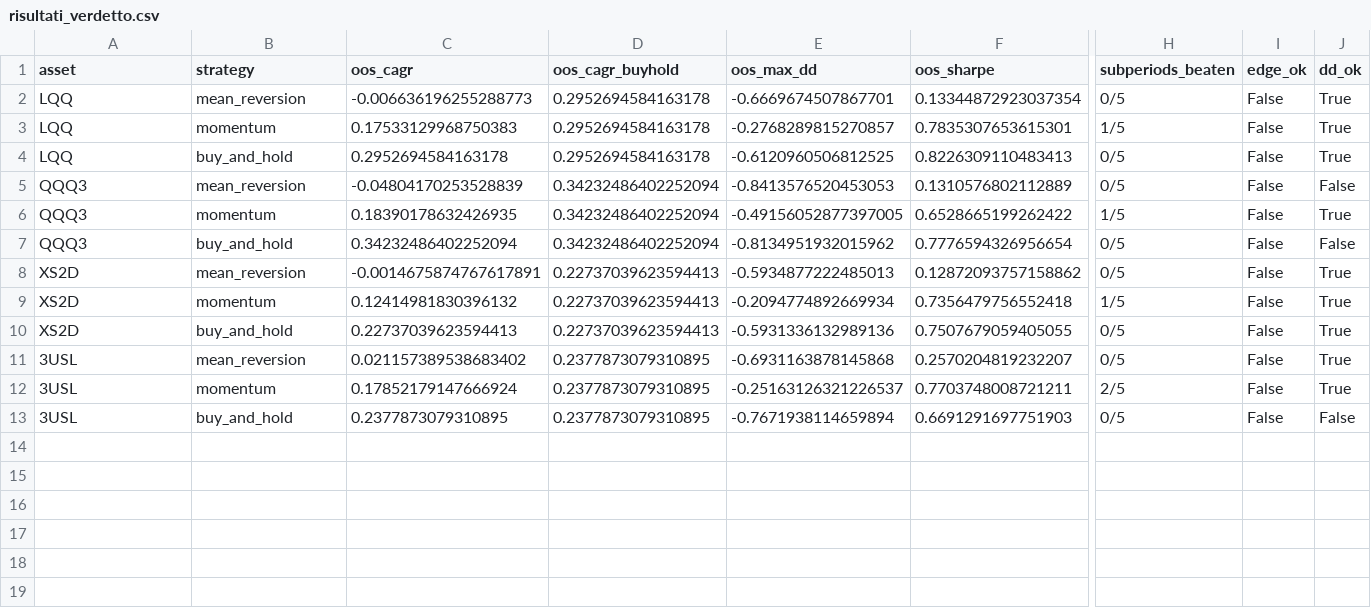
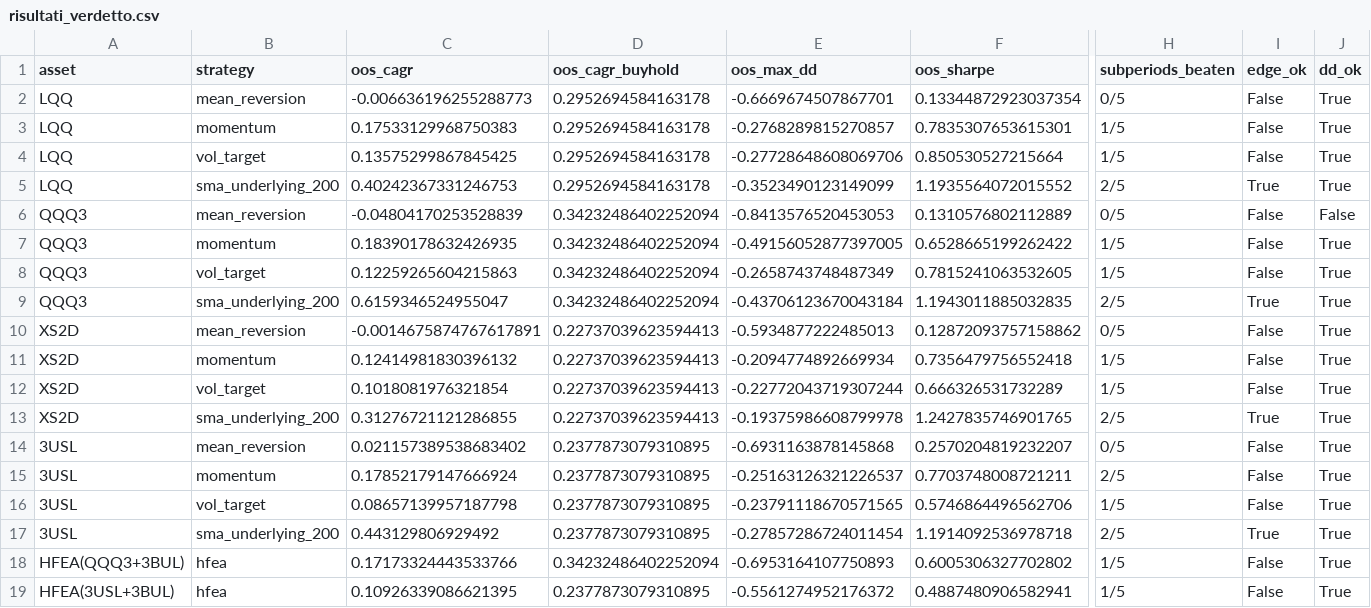
Before and after one commit to MarcoRavaioli/pac-bot, a CSV file: backtest/risultati_verdetto.csv, drawn as a sheet; only a part is shown, gaps mark what is left out; addresses are those after the commit; rows hold the shown columns only; the diff names each change by its address in the sheet, - before the commit and + after, or states it on an @@ line.

```diff
--- a/backtest/risultati_verdetto.csv
+++ b/backtest/risultati_verdetto.csv
-B4 (strategy): buy_and_hold
+B4 (strategy): vol_target
-C4 (oos_cagr): 0.2952694584163178
+C4 (oos_cagr): 0.13575299867845425
-E4 (oos_max_dd): -0.6120960506812525
+E4 (oos_max_dd): -0.27728648608069706
-F4 (oos_sharpe): 0.8226309110483413
+F4 (oos_sharpe): 0.850530527215664
-H4 (subperiods_beaten): 0/5
+H4 (subperiods_beaten): 1/5
+row 5: LQQ | sma_underlying_200 | 0.40242367331246753 | 0.2952694584163178 | -0.3523490123149099 | 1.1935564072015552 | 2/5 | True | True
-B8 (strategy): buy_and_hold
+B8 (strategy): vol_target
-C8 (oos_cagr): 0.34232486402252094
+C8 (oos_cagr): 0.12259265604215863
-E8 (oos_max_dd): -0.8134951932015962
+E8 (oos_max_dd): -0.2658743748487349
-F8 (oos_sharpe): 0.7776594326956654
+F8 (oos_sharpe): 0.7815241063532605
-H8 (subperiods_beaten): 0/5
+H8 (subperiods_beaten): 1/5
-J8 (dd_ok): False
+J8 (dd_ok): True
+row 9: QQQ3 | sma_underlying_200 | 0.6159346524955047 | 0.34232486402252094 | -0.43706123670043184 | 1.1943011885032835 | 2/5 | True | True
+row 12: XS2D | vol_target | 0.1018081976321854 | 0.22737039623594413 | -0.22772043719307244 | 0.666326531732289 | 1/5 | False | True
-B13 (strategy): buy_and_hold
+B13 (strategy): sma_underlying_200
-C13 (oos_cagr): 0.22737039623594413
+C13 (oos_cagr): 0.31276721121286855
-E13 (oos_max_dd): -0.5931336132989136
+E13 (oos_max_dd): -0.19375986608799978
-F13 (oos_sharpe): 0.7507679059405055
+F13 (oos_sharpe): 1.2427835746901765
-H13 (subperiods_beaten): 0/5
+H13 (subperiods_beaten): 2/5
-I13 (edge_ok): False
+I13 (edge_ok): True
+row 16: 3USL | vol_target | 0.08657139957187798 | 0.2377873079310895 | -0.23791118670571565 | 0.5746864496562706 | 1/5 | False | True
-B17 (strategy): buy_and_hold
+B17 (strategy): sma_underlying_200
-C17 (oos_cagr): 0.2377873079310895
+C17 (oos_cagr): 0.443129806929492
-E17 (oos_max_dd): -0.7671938114659894
+E17 (oos_max_dd): -0.27857286724011454
-F17 (oos_sharpe): 0.6691291697751903
+F17 (oos_sharpe): 1.1914092536978718
-H17 (subperiods_beaten): 0/5
+H17 (subperiods_beaten): 2/5
-I17 (edge_ok): False
+I17 (edge_ok): True
-J17 (dd_ok): False
+J17 (dd_ok): True
+row 18: HFEA(QQQ3+3BUL) | hfea | 0.17173324443533766 | 0.34232486402252094 | -0.6953164107750893 | 0.6005306327702802 | 1/5 | False | True
+row 19: HFEA(3USL+3BUL) | hfea | 0.10926339086621395 | 0.2377873079310895 | -0.5561274952176372 | 0.4887480906582941 | 1/5 | False | True
```
Also changed, not shown: backtest/risultati_dettaglio.csv, 9 other files.
